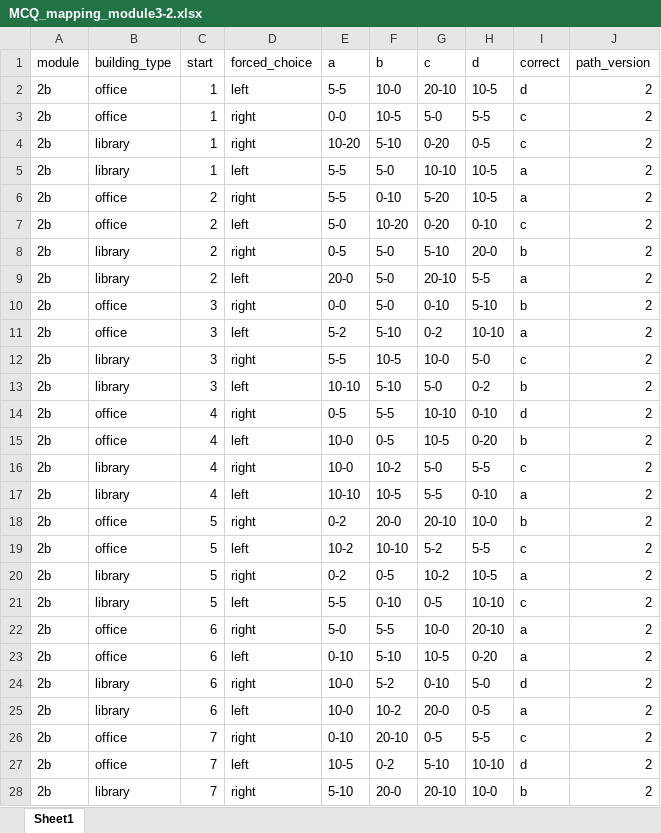
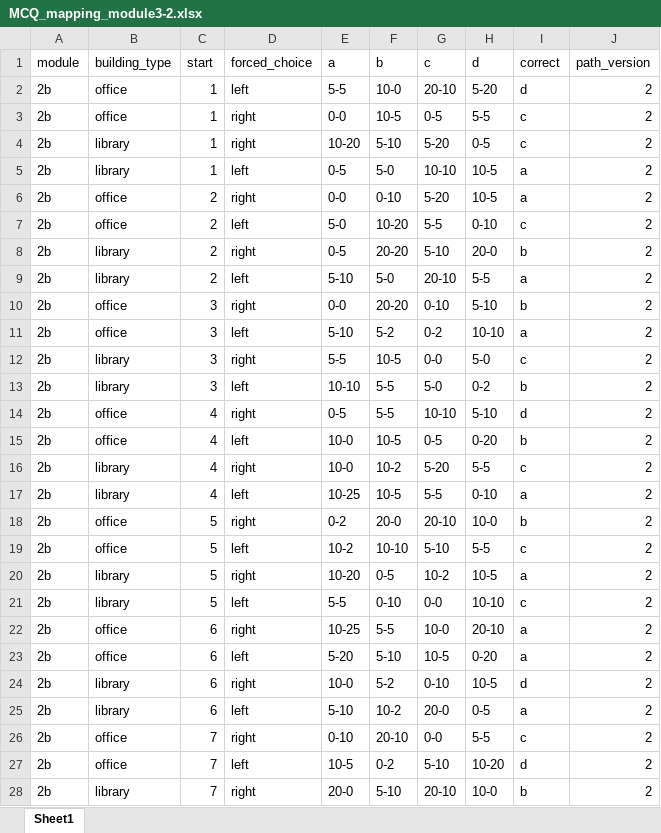
Before and after one commit to laureate-institute-for-brain-research/StimToolOnline, an Excel workbook: public/js/tasks/invitation_task/MCQ_mapping_module3-2.xlsx, sheet Sheet1, drawn as a sheet; only a part is shown; values as stored, in another font and other column widths than the file's, no borders; the diff covers the shown part only; the diff names each change by its address in the sheet, - before the commit and + after, or states it on an @@ line.

```diff
--- a/public/js/tasks/invitation_task/MCQ_mapping_module3-2.xlsx (sheet Sheet1)
+++ b/public/js/tasks/invitation_task/MCQ_mapping_module3-2.xlsx (sheet Sheet1)
-H2 (d): 10-5
+H2 (d): 5-20
-G3 (c): 5-0
+G3 (c): 0-5
-G4 (c): 0-20
+G4 (c): 5-20
-E5 (a): 5-5
+E5 (a): 0-5
-E6 (a): 5-5
+E6 (a): 0-0
-G7 (c): 0-20
+G7 (c): 5-5
-F8 (b): 5-0
+F8 (b): 20-20
-E9 (a): 20-0
+E9 (a): 5-10
-F10 (b): 5-0
+F10 (b): 20-20
-E11 (a): 5-2
+E11 (a): 5-10
-F11 (b): 5-10
+F11 (b): 5-2
-G12 (c): 10-0
+G12 (c): 0-0
-F13 (b): 5-10
+F13 (b): 5-5
-H14 (d): 0-10
+H14 (d): 5-10
-F15 (b): 0-5
+F15 (b): 10-5
-G15 (c): 10-5
+G15 (c): 0-5
-G16 (c): 5-0
+G16 (c): 5-20
-E17 (a): 10-10
+E17 (a): 10-25
-G19 (c): 5-2
+G19 (c): 5-10
-E20 (a): 0-2
+E20 (a): 10-20
-G21 (c): 0-5
+G21 (c): 0-0
-E22 (a): 5-0
+E22 (a): 10-25
-E23 (a): 0-10
+E23 (a): 5-20
-H24 (d): 5-0
+H24 (d): 10-5
-E25 (a): 10-0
+E25 (a): 5-10
-G26 (c): 0-5
+G26 (c): 0-0
-H27 (d): 10-10
+H27 (d): 10-20
-E28 (a): 5-10
+E28 (a): 20-0
-F28 (b): 20-0
+F28 (b): 5-10
```
Also changed, not shown: 1 edited cell elsewhere in this sheet, public/js/tasks/invitation_task/MCQ_mapping_module3-3.xlsx, 22 other files.
